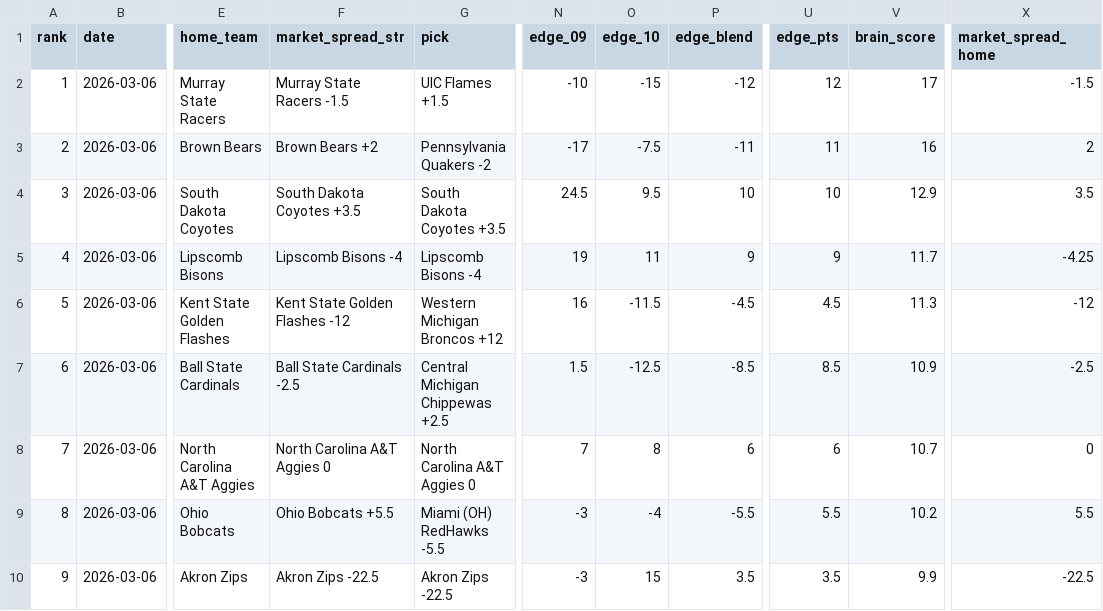
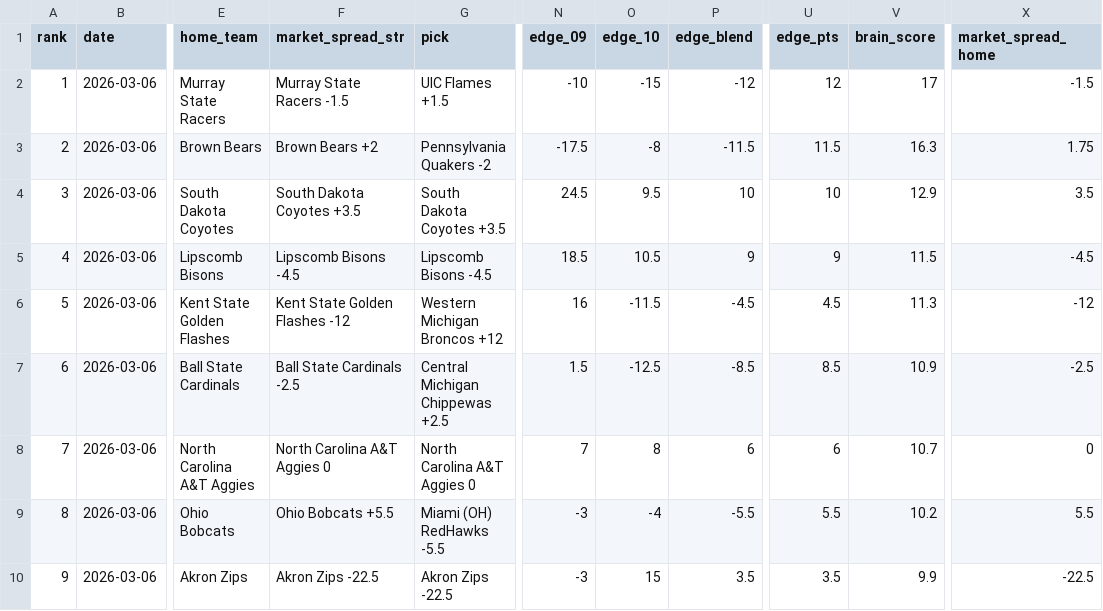
Before and after one commit to CameronBroussard6/cbb-site, a CSV file: data/brain_spreads_2026-03-06.csv, drawn as a sheet; only a part is shown, gaps mark what is left out; the diff covers the shown part only; the diff names each change by its address in the sheet, - before the commit and + after, or states it on an @@ line.

```diff
--- a/data/brain_spreads_2026-03-06.csv
+++ b/data/brain_spreads_2026-03-06.csv
-N3 (edge_09): -17
+N3 (edge_09): -17.5
-O3 (edge_10): -7.5
+O3 (edge_10): -8
-P3 (edge_blend): -11
+P3 (edge_blend): -11.5
-U3 (edge_pts): 11
+U3 (edge_pts): 11.5
-V3 (brain_score): 16
+V3 (brain_score): 16.3
-X3 (market_spread_home): 2
+X3 (market_spread_home): 1.75
-F5 (market_spread_str): Lipscomb Bisons -4
+F5 (market_spread_str): Lipscomb Bisons -4.5
-G5 (pick): Lipscomb Bisons -4
+G5 (pick): Lipscomb Bisons -4.5
-N5 (edge_09): 19
+N5 (edge_09): 18.5
-O5 (edge_10): 11
+O5 (edge_10): 10.5
-V5 (brain_score): 11.7
+V5 (brain_score): 11.5
-X5 (market_spread_home): -4.25
+X5 (market_spread_home): -4.5
```
Also changed, not shown: 1 added row, 1 removed row and 27 edited cells elsewhere in this file, data/brain_game_totals_2026-03-06.csv, data/brain_team_totals_2026-03-06.csv, 5 other files.
